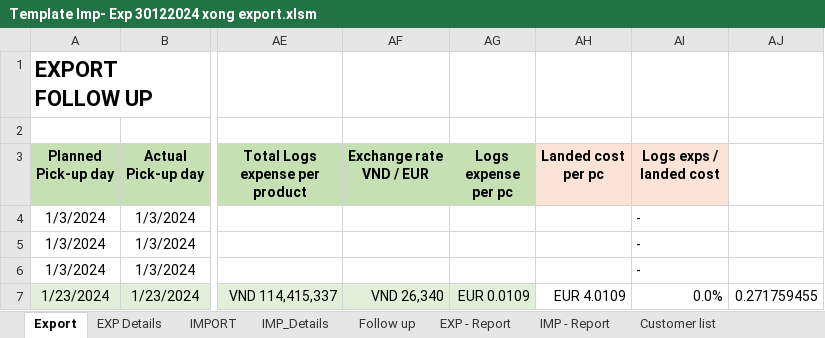
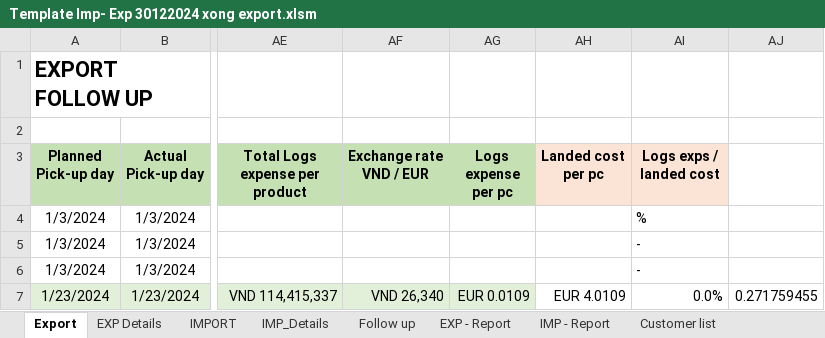
Before and after one commit to TCNT-1a/logisticViThao, an Excel workbook: Template Imp- Exp 30122024 xong export.xlsm, sheet Export, drawn as a sheet; only a part is shown, gaps mark what is left out; values as stored, in another font and other column widths than the file's, no borders; conditional formats not drawn; the diff names each change by its address in the sheet, - before the commit and + after, or states it on an @@ line.

```diff
--- a/Template Imp- Exp 30122024 xong export.xlsm (sheet Export)
+++ b/Template Imp- Exp 30122024 xong export.xlsm (sheet Export)
-AI4 (Logs exps / landed cost): -
+AI4 (Logs exps / landed cost): %
```
Also changed, not shown: sheet EXP - Report, other sheet tabs.
